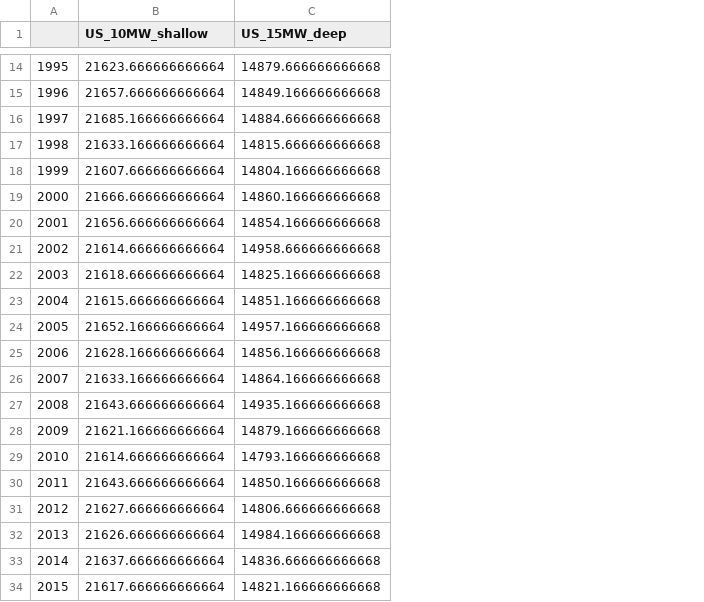
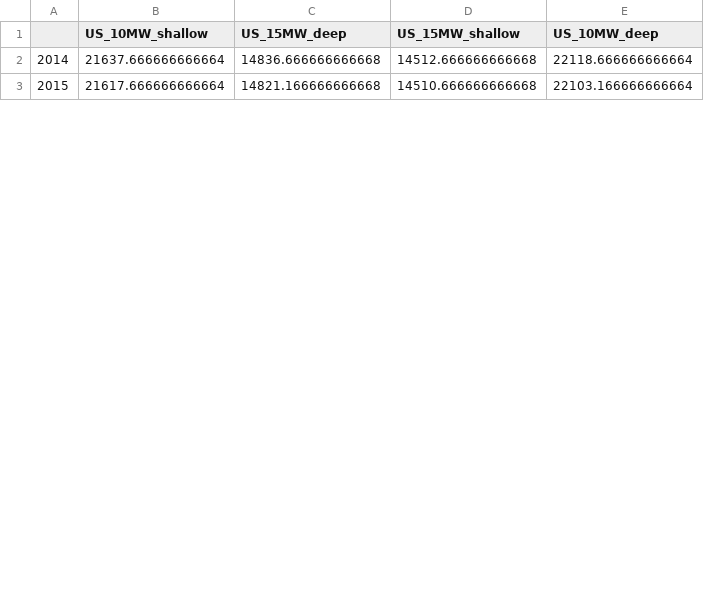
Before and after one commit to Matt-Shields/atlantis-lcoe, a CSV file: outputs/installation_times.csv, drawn as a sheet; only a part is shown, gaps mark what is left out; removed rows and columns are numbered as before the commit, all else as after; the diff covers the shown part only; the diff names each change by its address in the sheet, - before the commit and + after, or states it on an @@ line.

```diff
--- a/outputs/installation_times.csv
+++ b/outputs/installation_times.csv
-column A, rows 33-34: 2014 | 2015
+column A, rows 2-3: 2014 | 2015
+column D (US_15MW_shallow), rows 2-3: 14512.666666666668 | 14510.666666666668
+column E (US_10MW_deep), rows 2-3: 22118.666666666664 | 22103.166666666664
-row 14: 1995 | 21623.666666666664 | 14879.666666666668
-row 15: 1996 | 21657.666666666664 | 14849.166666666668
-row 16: 1997 | 21685.166666666664 | 14884.666666666668
-row 17: 1998 | 21633.166666666664 | 14815.666666666668
-row 18: 1999 | 21607.666666666664 | 14804.166666666668
-row 19: 2000 | 21666.666666666664 | 14860.166666666668
-row 20: 2001 | 21656.666666666664 | 14854.166666666668
-row 21: 2002 | 21614.666666666664 | 14958.666666666668
-row 22: 2003 | 21618.666666666664 | 14825.166666666668
-row 23: 2004 | 21615.666666666664 | 14851.166666666668
-row 24: 2005 | 21652.166666666664 | 14957.166666666668
-row 25: 2006 | 21628.166666666664 | 14856.166666666668
-row 26: 2007 | 21633.166666666664 | 14864.166666666668
-row 27: 2008 | 21643.666666666664 | 14935.166666666668
-row 28: 2009 | 21621.166666666664 | 14879.166666666668
-row 29: 2010 | 21614.666666666664 | 14793.166666666668
-row 30: 2011 | 21643.666666666664 | 14850.166666666668
-row 31: 2012 | 21627.666666666664 | 14806.666666666668
-row 32: 2013 | 21626.666666666664 | 14984.166666666668
```
Also changed, not shown: 12 removed rows elsewhere in this file, outputs/breakdown.csv, outputs/breakdown_perkW.csv, 10 other files.
